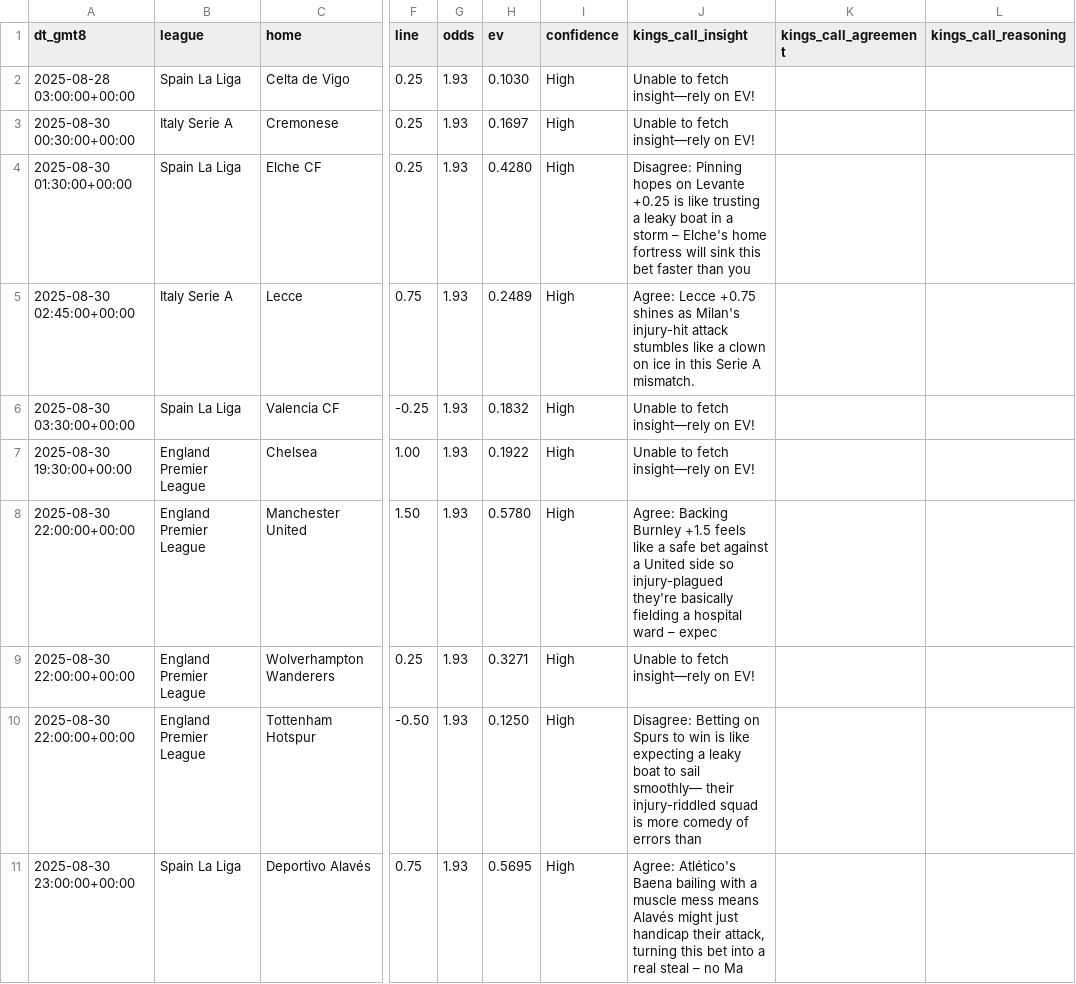
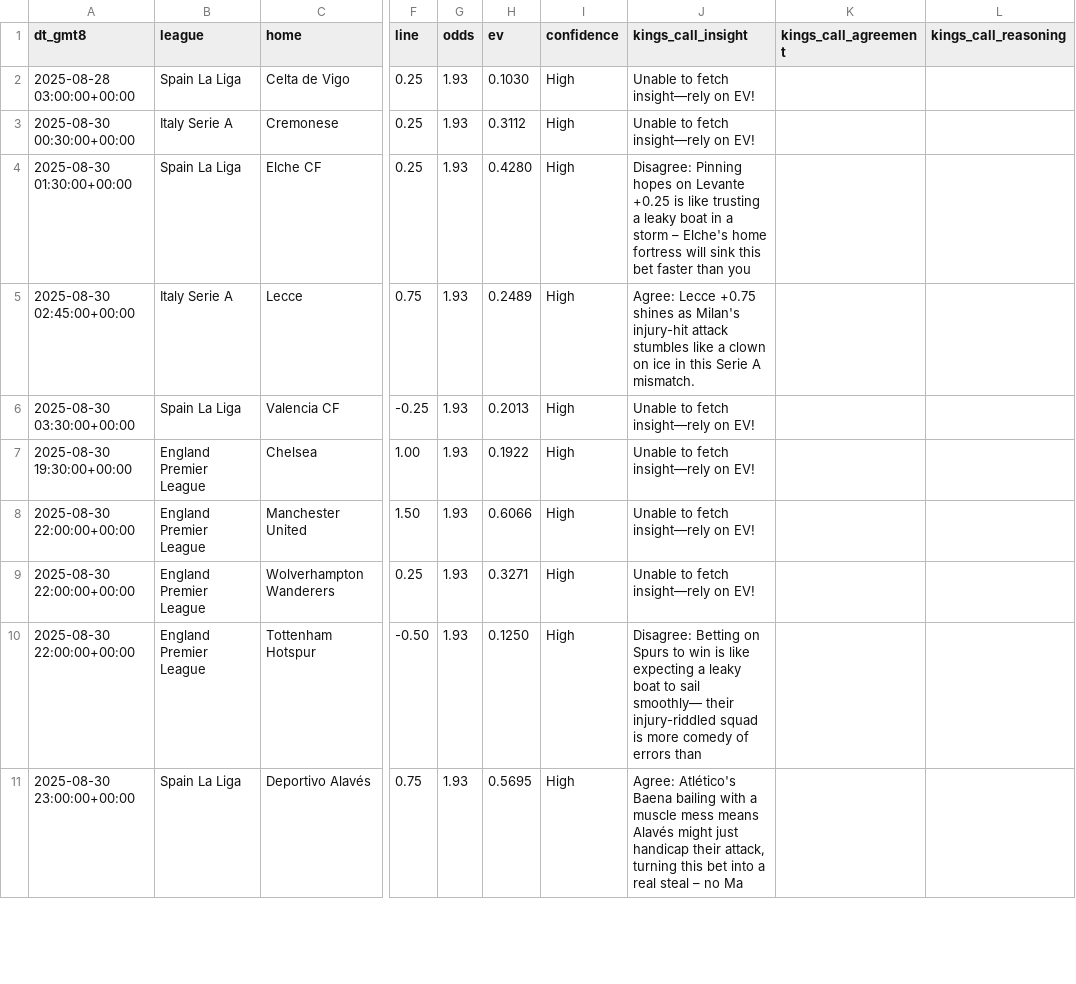
Before and after one commit to pythonchan8888/GBM, a CSV file: site/latest_recommendations.csv, drawn as a sheet; only a part is shown, gaps mark what is left out; the diff covers the shown part only; the diff names each change by its address in the sheet, - before the commit and + after, or states it on an @@ line.

```diff
--- a/site/latest_recommendations.csv
+++ b/site/latest_recommendations.csv
-H3 (ev): 0.1697
+H3 (ev): 0.3112
-H6 (ev): 0.1832
+H6 (ev): 0.2013
-H8 (ev): 0.5780
+H8 (ev): 0.6066
-J8 (kings_call_insight): Agree: Backing Burnley +1.5 feels like a safe bet against a United side so injury-plagued they're basically fielding a hospital ward – expec
+J8 (kings_call_insight): Unable to fetch insight—rely on EV!
```
Also changed, not shown: 1 added row and 6 edited cells elsewhere in this file, site/bankroll_series_90d.csv, site/kings_call_debug.csv, 13 other files.
